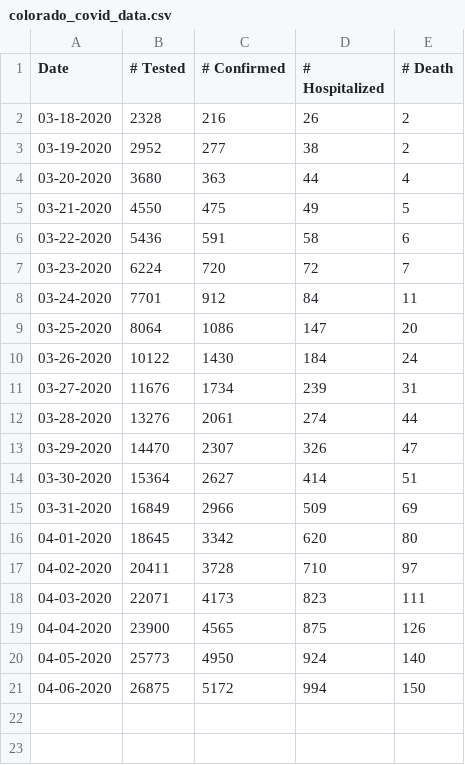
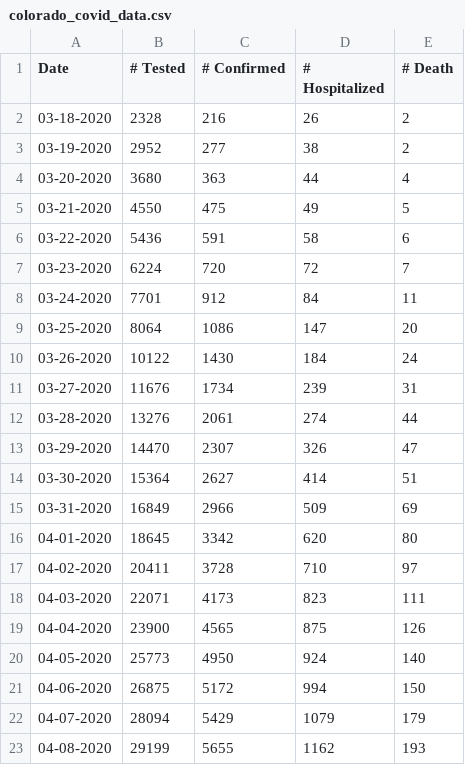
Before and after one commit to dmrickert/colorado_covid_trends, a CSV file: data/colorado_covid_data.csv, drawn as a sheet.

Commit message:
Two more days of April

```diff
--- a/data/colorado_covid_data.csv
+++ b/data/colorado_covid_data.csv
@@ -21 +21,3 @@
 04-06-2020,26875,5172,994,150
+04-07-2020,28094,5429,1079,179
+04-08-2020,29199,5655,1162,193
```
